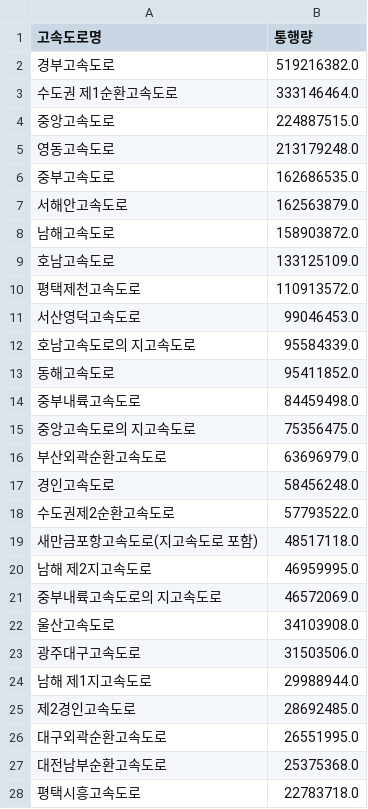
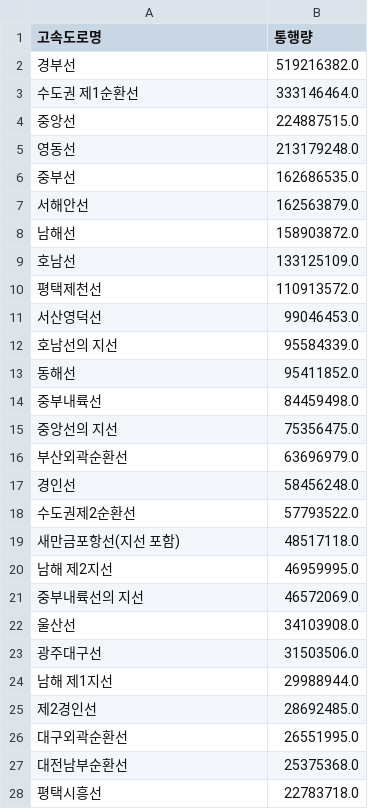
Before and after one commit to ssasdfccaf/Weather-and-traffic-accidents, a CSV file: sjw/고속도로/고속도로명별통행량_22_modified.csv, drawn as a sheet; only a part is shown; the diff covers the shown part only.

```diff
--- a/sjw/고속도로/고속도로명별통행량_22_modified.csv
+++ b/sjw/고속도로/고속도로명별통행량_22_modified.csv
@@ -1,28 +1,28 @@
 고속도로명,통행량
-경부고속도로,519216382.0
-수도권 제1순환고속도로,333146464.0
-중앙고속도로,224887515.0
-영동고속도로,213179248.0
-중부고속도로,162686535.0
-서해안고속도로,162563879.0
-남해고속도로,158903872.0
-호남고속도로,133125109.0
-평택제천고속도로,110913572.0
-서산영덕고속도로,99046453.0
-호남고속도로의 지고속도로,95584339.0
-동해고속도로,95411852.0
-중부내륙고속도로,84459498.0
-중앙고속도로의 지고속도로,75356475.0
-부산외곽순환고속도로,63696979.0
-경인고속도로,58456248.0
-수도권제2순환고속도로,57793522.0
-새만금포항고속도로(지고속도로 포함),48517118.0
-남해 제2지고속도로,46959995.0
-중부내륙고속도로의 지고속도로,46572069.0
-울산고속도로,34103908.0
-광주대구고속도로,31503506.0
-남해 제1지고속도로,29988944.0
-제2경인고속도로,28692485.0
-대구외곽순환고속도로,26551995.0
-대전남부순환고속도로,25375368.0
-평택시흥고속도로,22783718.0
+ 경부선,519216382.0
+수도권 제1순환선,333146464.0
+중앙선,224887515.0
+영동선,213179248.0
+중부선,162686535.0
+서해안선,162563879.0
+남해선,158903872.0
+호남선,133125109.0
+평택제천선,110913572.0
+서산영덕선,99046453.0
+호남선의 지선,95584339.0
+동해선,95411852.0
+중부내륙선,84459498.0
+중앙선의 지선,75356475.0
+부산외곽순환선,63696979.0
+경인선,58456248.0
+수도권제2순환선,57793522.0
+새만금포항선(지선 포함),48517118.0
+남해 제2지선,46959995.0
+중부내륙선의 지선,46572069.0
+울산선,34103908.0
+광주대구선,31503506.0
+남해 제1지선,29988944.0
+제2경인선,28692485.0
+대구외곽순환선,26551995.0
+대전남부순환선,25375368.0
+평택시흥선,22783718.0
```
Also changed, not shown: 13 edited cells elsewhere in this file, 4 other files.
